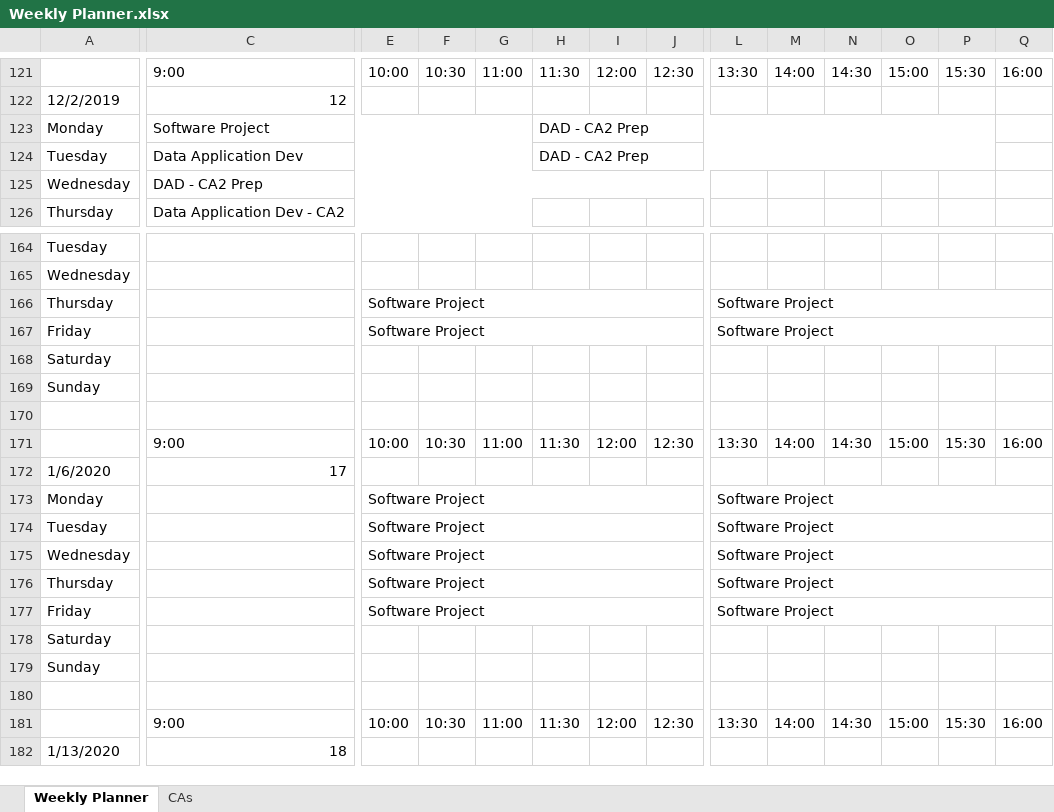
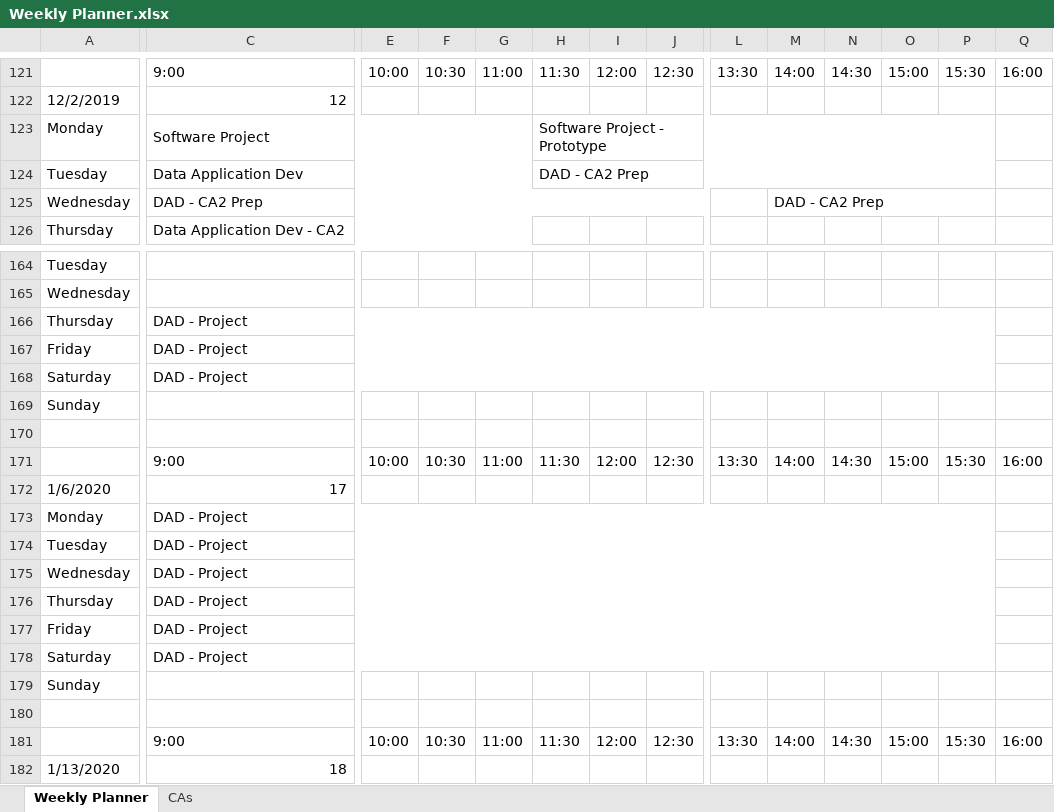
Before and after one commit to JoeyTatu/SoftwareProject-2019_20, an Excel workbook: Weekly Planner.xlsx, sheet Weekly Planner, drawn as a sheet; only a part is shown, gaps mark what is left out; values as stored, in another font and other column widths than the file's, no cell formats; the diff covers the shown part only; the diff names each change by its address in the sheet, - before the commit and + after, or states it on an @@ line.

Commit message:
Created November's Reflective Journal and updated Weekly Planner

```diff
--- a/Weekly Planner.xlsx (sheet Weekly Planner)
+++ b/Weekly Planner.xlsx (sheet Weekly Planner)
-H123: DAD - CA2 Prep
+H123: Software Project - Prototype
-M125: (empty)
+M125: DAD - CA2 Prep
+M125:P125 merged
-C166:C168: (empty)
+C166:C168: DAD - Project
+C166:P166 merged
-E166:E167: Software Project
+E166:E167: (empty)
-E166:J166 merged
-L166:L167: Software Project
+L166:L167: (empty)
-L166:Q166 merged
+C167:P167 merged
-E167:J167 merged
-L167:Q167 merged
+C168:P168 merged
-C173:C178: (empty)
+C173:C178: DAD - Project
+C173:P173 merged
-E173:E177: Software Project
+E173:E177: (empty)
-E173:J173 merged
-L173:L177: Software Project
+L173:L177: (empty)
-L173:Q173 merged
+C174:P174 merged
-E174:J174 merged
-L174:Q174 merged
+C175:P175 merged
-E175:J175 merged
-L175:Q175 merged
+C176:P176 merged
-E176:J176 merged
-L176:Q176 merged
+C177:P177 merged
-E177:J177 merged
-L177:Q177 merged
+C178:P178 merged
```
Also changed, not shown: 31 edited cells and merged cells elsewhere in this sheet, sheet CAs, cell formats, 1 other file.
